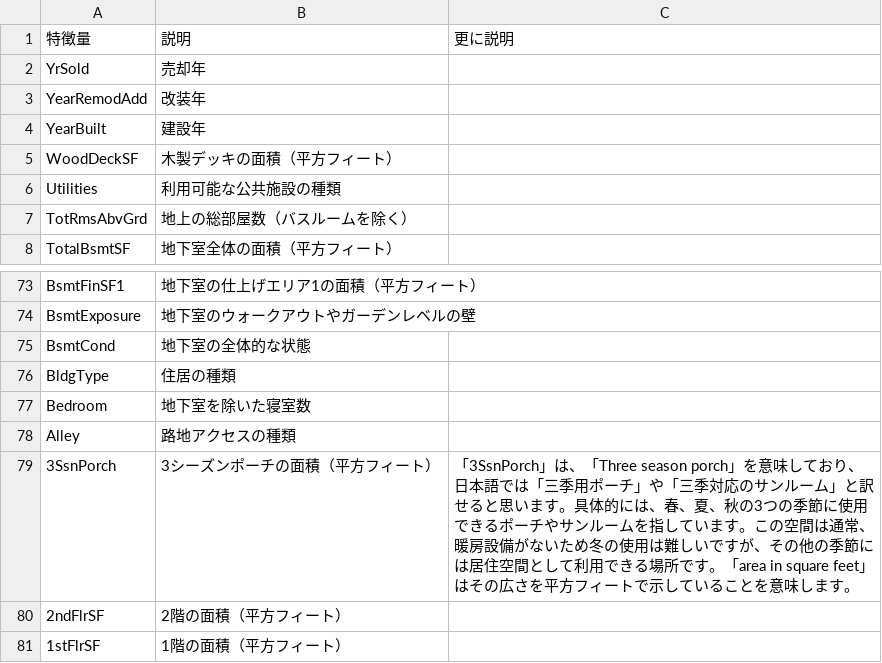
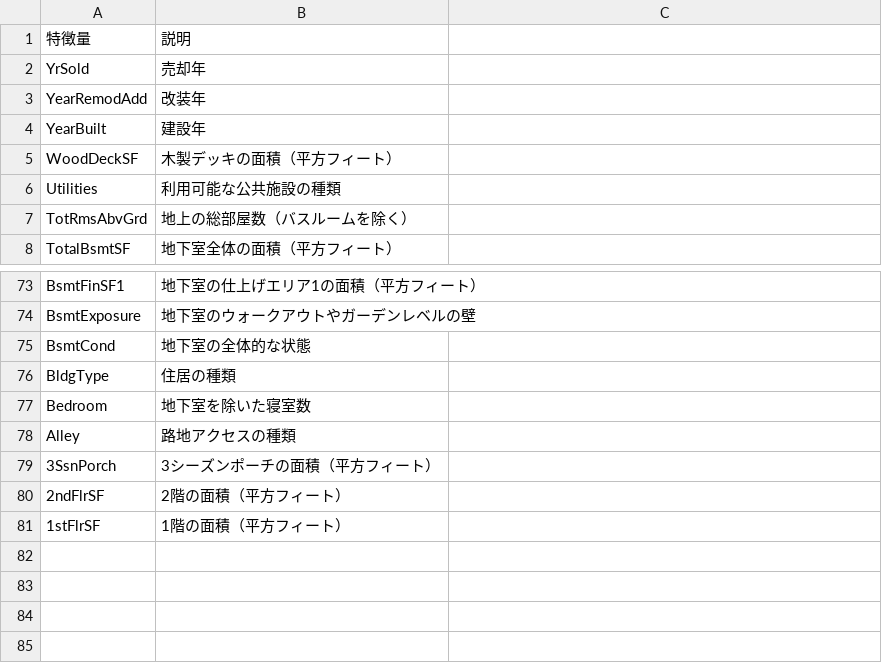
Before and after one commit to T0bbuT/kaggle_house_price, a CSV file: data_description/data_descripsion_simple_jp.csv, drawn as a sheet; only a part is shown, gaps mark what is left out; the diff names each change by its address in the sheet, - before the commit and + after, or states it on an @@ line.

```diff
--- a/data_description/data_descripsion_simple_jp.csv
+++ b/data_description/data_descripsion_simple_jp.csv
-C1: 更に説明
+C1: (empty)
-C79: 「3SsnPorch」は、「Three season porch」を意味しており、日本語では「三季用ポーチ」や「三季対応のサンルーム」と訳せると思います。具体的には、春、夏、秋の3つの季節に使用できるポーチやサンルームを指しています。この空間は通常、暖房設備がないため冬の使用は難しいですが、その他の季節には居住空間として利用できる場所です。「area in square feet」はその広さを平方フィートで示していることを意味します。
+C79: (empty)
```
Also changed, not shown: 4 other files.
